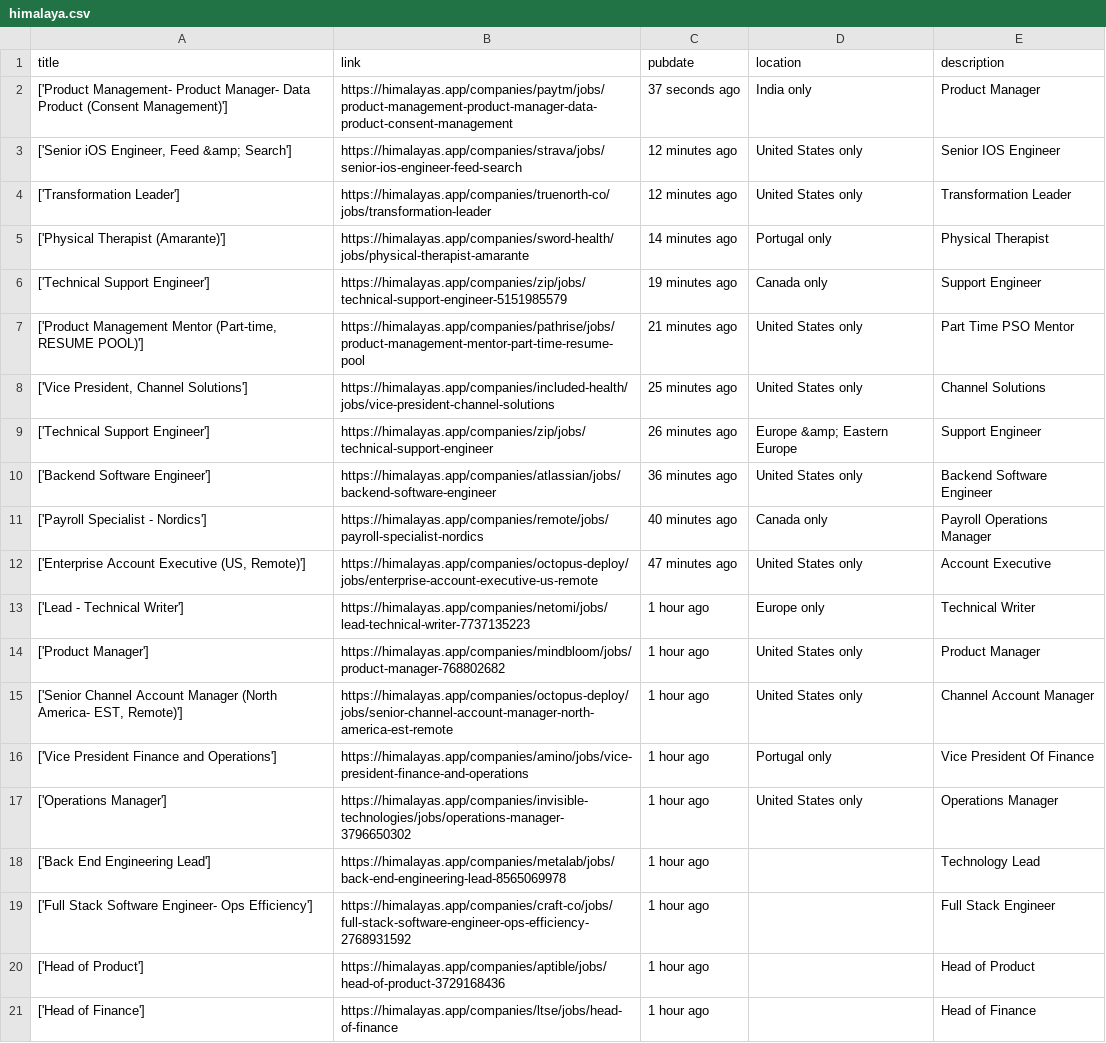
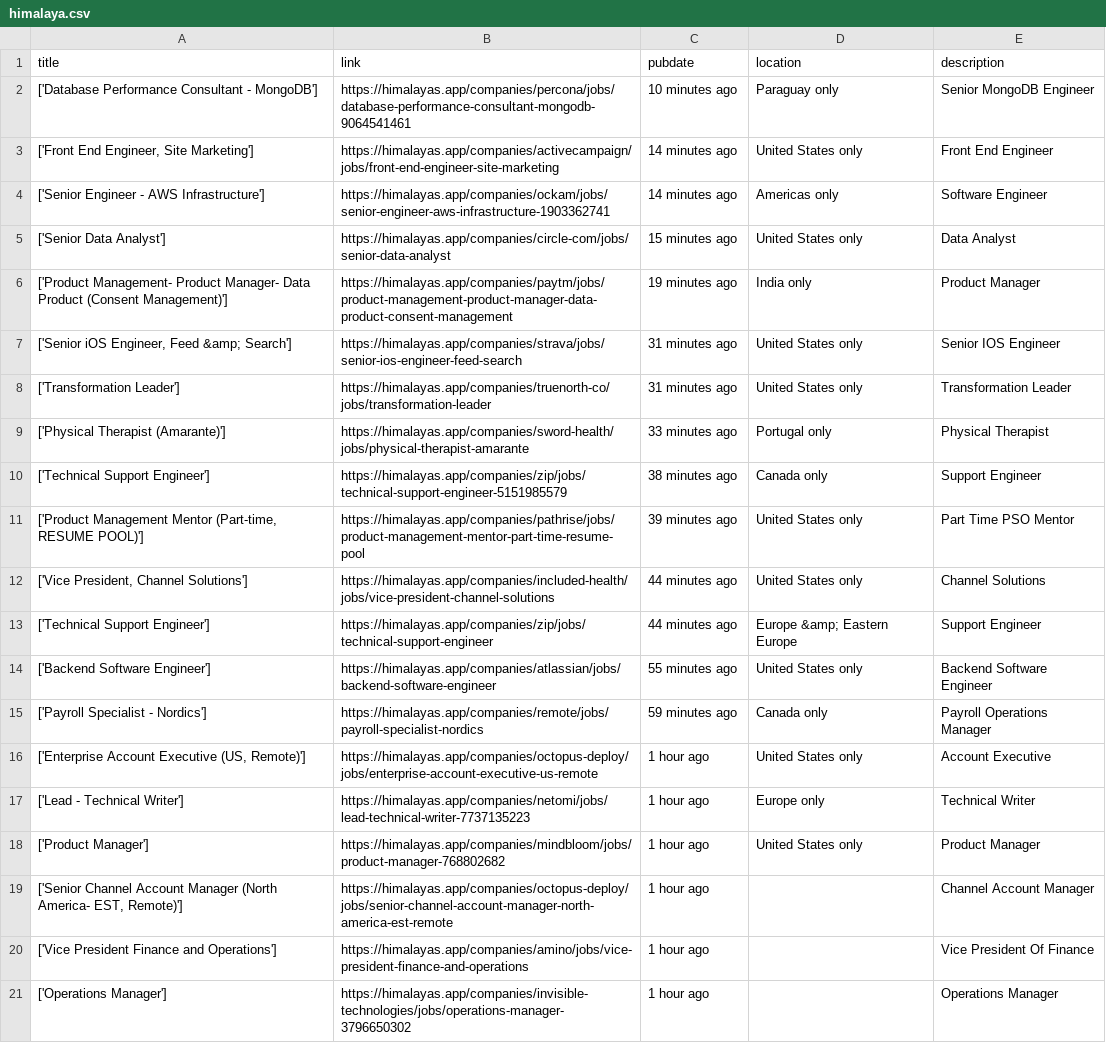
Before and after one commit to 0JCRG0/Crawler-remote-jobs, a CSV file: OUTPUTS/himalaya.csv, drawn as a sheet; removed rows and columns are numbered as before the commit, all else as after; the diff names each change by its address in the sheet, - before the commit and + after, or states it on an @@ line.

```diff
--- a/OUTPUTS/himalaya.csv
+++ b/OUTPUTS/himalaya.csv
+row 2: ['Database Performance Consultant - MongoDB'] | https://himalayas.app/companies/percona/jobs/database-performance-consultant-mongodb-9064541461 | 10 minutes ago | Paraguay only | Senior MongoDB Engineer
+row 3: ['Front End Engineer, Site Marketing'] | https://himalayas.app/companies/activecampaign/jobs/front-end-engineer-site-marketing | 14 minutes ago | United States only | Front End Engineer
+row 4: ['Senior Engineer - AWS Infrastructure'] | https://himalayas.app/companies/ockam/jobs/senior-engineer-aws-infrastructure-1903362741 | 14 minutes ago | Americas only | Software Engineer
+row 5: ['Senior Data Analyst'] | https://himalayas.app/companies/circle-com/jobs/senior-data-analyst | 15 minutes ago | United States only | Data Analyst
-C6 (pubdate): 37 seconds ago
+C6 (pubdate): 19 minutes ago
-C7:C8 (pubdate): 12 minutes ago
+C7:C8 (pubdate): 31 minutes ago
-C9 (pubdate): 14 minutes ago
+C9 (pubdate): 33 minutes ago
-C10 (pubdate): 19 minutes ago
+C10 (pubdate): 38 minutes ago
-C11 (pubdate): 21 minutes ago
+C11 (pubdate): 39 minutes ago
-C12 (pubdate): 25 minutes ago
+C12 (pubdate): 44 minutes ago
-C13 (pubdate): 26 minutes ago
+C13 (pubdate): 44 minutes ago
-C14 (pubdate): 36 minutes ago
+C14 (pubdate): 55 minutes ago
-C15 (pubdate): 40 minutes ago
+C15 (pubdate): 59 minutes ago
-C16 (pubdate): 47 minutes ago
+C16 (pubdate): 1 hour ago
-D19 (location): United States only
+D19 (location): (empty)
-D20 (location): Portugal only
+D20 (location): (empty)
-D21 (location): United States only
+D21 (location): (empty)
-row 18: ['Back End Engineering Lead'] | https://himalayas.app/companies/metalab/jobs/back-end-engineering-lead-8565069978 | 1 hour ago |  | Technology Lead
-row 19: ['Full Stack Software Engineer- Ops Efficiency'] | https://himalayas.app/companies/craft-co/jobs/full-stack-software-engineer-ops-efficiency-2768931592 | 1 hour ago |  | Full Stack Engineer
-row 20: ['Head of Product'] | https://himalayas.app/companies/aptible/jobs/head-of-product-3729168436 | 1 hour ago |  | Head of Product
-row 21: ['Head of Finance'] | https://himalayas.app/companies/ltse/jobs/head-of-finance | 1 hour ago |  | Head of Finance
```
Also changed, not shown: 11 other files.
